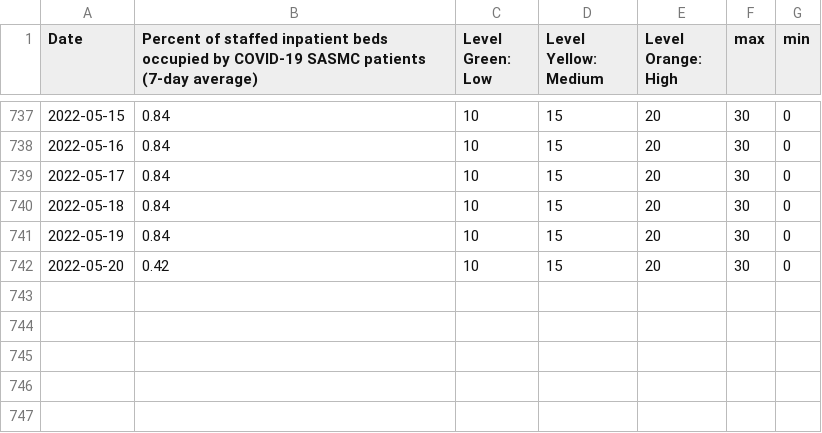
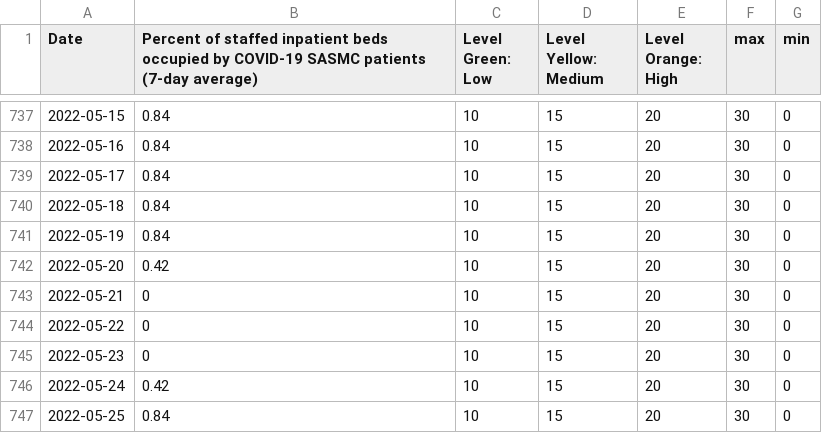
Before and after one commit to h-hedman/scph, a CSV file: daily_reporting/hosp_perc_covid_sasmc_hist_eng.csv, drawn as a sheet; only a part is shown, gaps mark what is left out; the diff names each change by its address in the sheet, - before the commit and + after, or states it on an @@ line.

```diff
--- a/daily_reporting/hosp_perc_covid_sasmc_hist_eng.csv
+++ b/daily_reporting/hosp_perc_covid_sasmc_hist_eng.csv
+row 743: 2022-05-21 | 0 | 10 | 15 | 20 | 30 | 0
+row 744: 2022-05-22 | 0 | 10 | 15 | 20 | 30 | 0
+row 745: 2022-05-23 | 0 | 10 | 15 | 20 | 30 | 0
+row 746: 2022-05-24 | 0.42 | 10 | 15 | 20 | 30 | 0
+row 747: 2022-05-25 | 0.84 | 10 | 15 | 20 | 30 | 0
```
Also changed, not shown: daily_reporting/diagnostic_testing_hist_eng.csv, daily_reporting/diagnostic_testing_hist_esp.csv, 41 other files.
